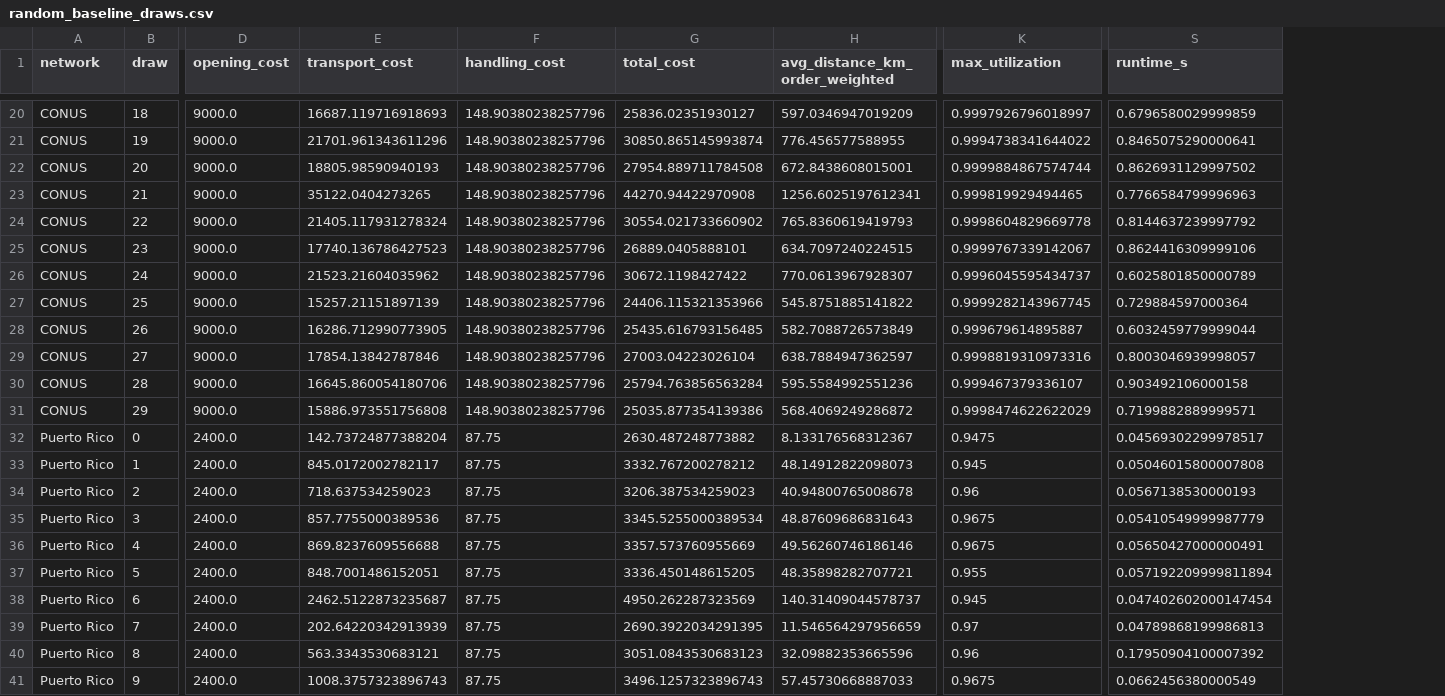
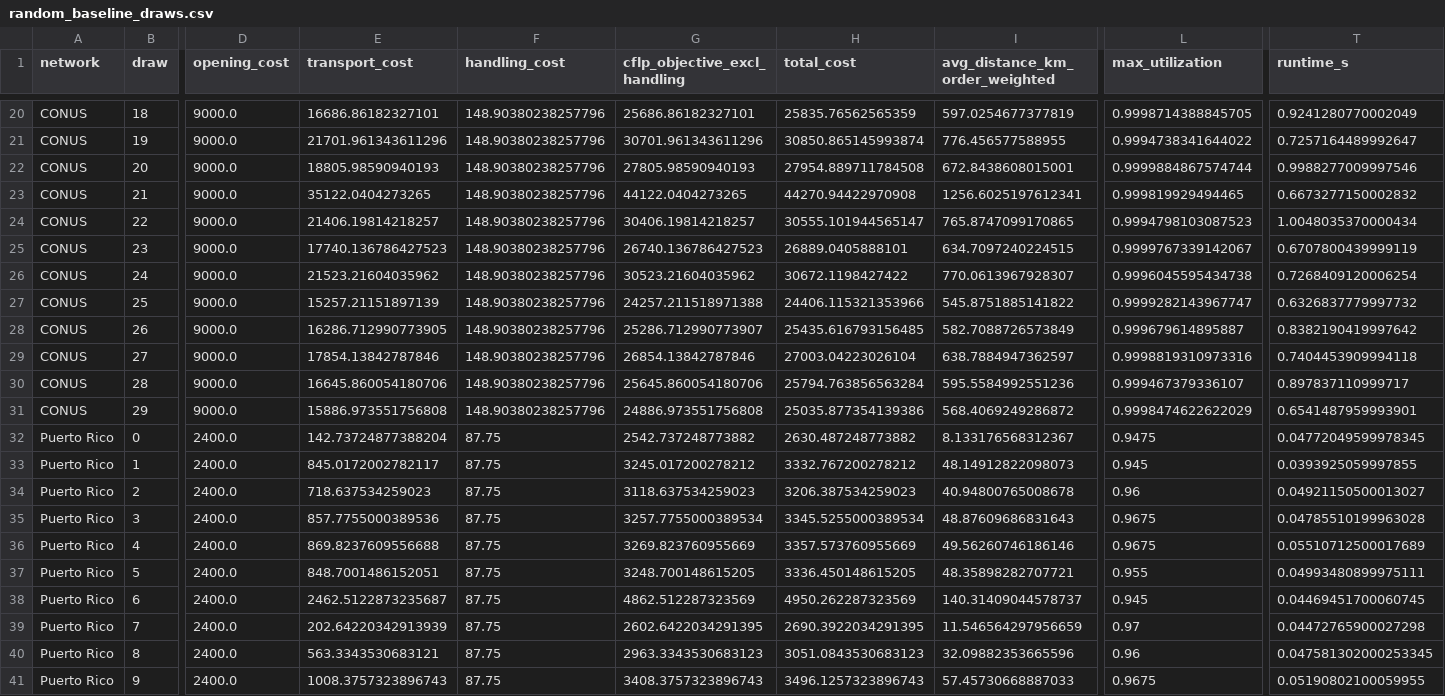
Before and after one commit to cmsoftx/Optimization, a CSV file: data/outputs/random_baseline_draws.csv, drawn as a sheet; only a part is shown, gaps mark what is left out; addresses are those after the commit; the diff covers the shown part only; the diff names each change by its address in the sheet, - before the commit and + after, or states it on an @@ line.

```diff
--- a/data/outputs/random_baseline_draws.csv
+++ b/data/outputs/random_baseline_draws.csv
+column G (cflp_objective_excl_handling), rows 20-41: 25686.86182327101 | 30701.961343611296 | 27805.98590940193 | 44122.0404273265 | 30406.19814218257 | 26740.136786427523 | 30523.21604035962 | 24257.211518971388 | 25286.712990773907 | 26854.13842787846 | 25645.860054180706 | 24886.973551756808 | 2542.737248773882 | 3245.017200278212 | 3118.637534259023 | 3257.7755000389534 | 3269.823760955669 | 3248.700148615205 | 4862.512287323569 | 2602.6422034291395 | 2963.3343530683123 | 3408.3757323896743
-E20 (transport_cost): 16687.119716918693
+E20 (transport_cost): 16686.86182327101
-H20 (total_cost): 25836.02351930127
+H20 (total_cost): 25835.76562565359
-I20 (avg_distance_km_order_weighted): 597.0346947019209
+I20 (avg_distance_km_order_weighted): 597.0254677377819
-L20 (max_utilization): 0.9997926796018997
+L20 (max_utilization): 0.9998714388845705
-T20 (runtime_s): 0.6796580029999859
+T20 (runtime_s): 0.9241280770002049
-T21 (runtime_s): 0.8465075290000641
+T21 (runtime_s): 0.7257164489992647
-T22 (runtime_s): 0.8626931129997502
+T22 (runtime_s): 0.9988277009997546
-T23 (runtime_s): 0.7766584799996963
+T23 (runtime_s): 0.6673277150002832
-E24 (transport_cost): 21405.117931278324
+E24 (transport_cost): 21406.19814218257
-H24 (total_cost): 30554.021733660902
+H24 (total_cost): 30555.101944565147
-I24 (avg_distance_km_order_weighted): 765.8360619419793
+I24 (avg_distance_km_order_weighted): 765.8747099170865
-L24 (max_utilization): 0.9998604829669778
+L24 (max_utilization): 0.9994798103087523
-T24 (runtime_s): 0.8144637239997792
+T24 (runtime_s): 1.0048035370000434
-T25 (runtime_s): 0.8624416309999106
+T25 (runtime_s): 0.6707800439999119
-L26 (max_utilization): 0.9996045595434737
+L26 (max_utilization): 0.9996045595434738
-T26 (runtime_s): 0.6025801850000789
+T26 (runtime_s): 0.7268409120006254
-L27 (max_utilization): 0.9999282143967745
+L27 (max_utilization): 0.9999282143967747
-T27 (runtime_s): 0.729884597000364
+T27 (runtime_s): 0.6326837779997732
-T28 (runtime_s): 0.6032459779999044
+T28 (runtime_s): 0.8382190419997642
-T29 (runtime_s): 0.8003046939998057
+T29 (runtime_s): 0.7404453909994118
-T30 (runtime_s): 0.903492106000158
+T30 (runtime_s): 0.897837110999717
-T31 (runtime_s): 0.7199882889999571
+T31 (runtime_s): 0.6541487959993901
-T32 (runtime_s): 0.04569302299978517
+T32 (runtime_s): 0.04772049599978345
-T33 (runtime_s): 0.05046015800007808
+T33 (runtime_s): 0.0393925059997855
-T34 (runtime_s): 0.0567138530000193
+T34 (runtime_s): 0.04921150500013027
-T35 (runtime_s): 0.05410549999987779
+T35 (runtime_s): 0.04785510199963028
-T36 (runtime_s): 0.05650427000000491
+T36 (runtime_s): 0.05510712500017689
-T37 (runtime_s): 0.057192209999811894
+T37 (runtime_s): 0.04993480899975111
-T38 (runtime_s): 0.047402602000147454
+T38 (runtime_s): 0.04469451700060745
-T39 (runtime_s): 0.04789868199986813
+T39 (runtime_s): 0.04472765900027298
-T40 (runtime_s): 0.17950904100007392
+T40 (runtime_s): 0.047581302000253345
-T41 (runtime_s): 0.0662456380000549
+T41 (runtime_s): 0.05190802100059955
```
Also changed, not shown: 51 edited cells elsewhere in this file, data/outputs/experiment_warehouse_comparison.csv, data/outputs/forecast_impact_comparison.csv, 52 other files.
